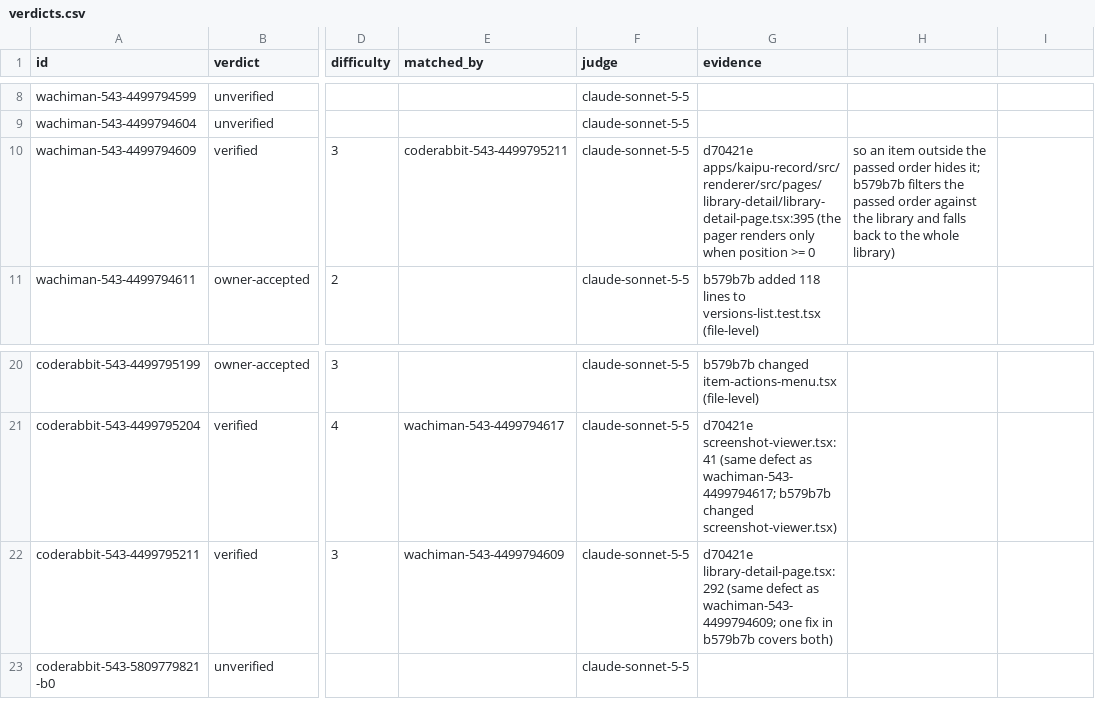
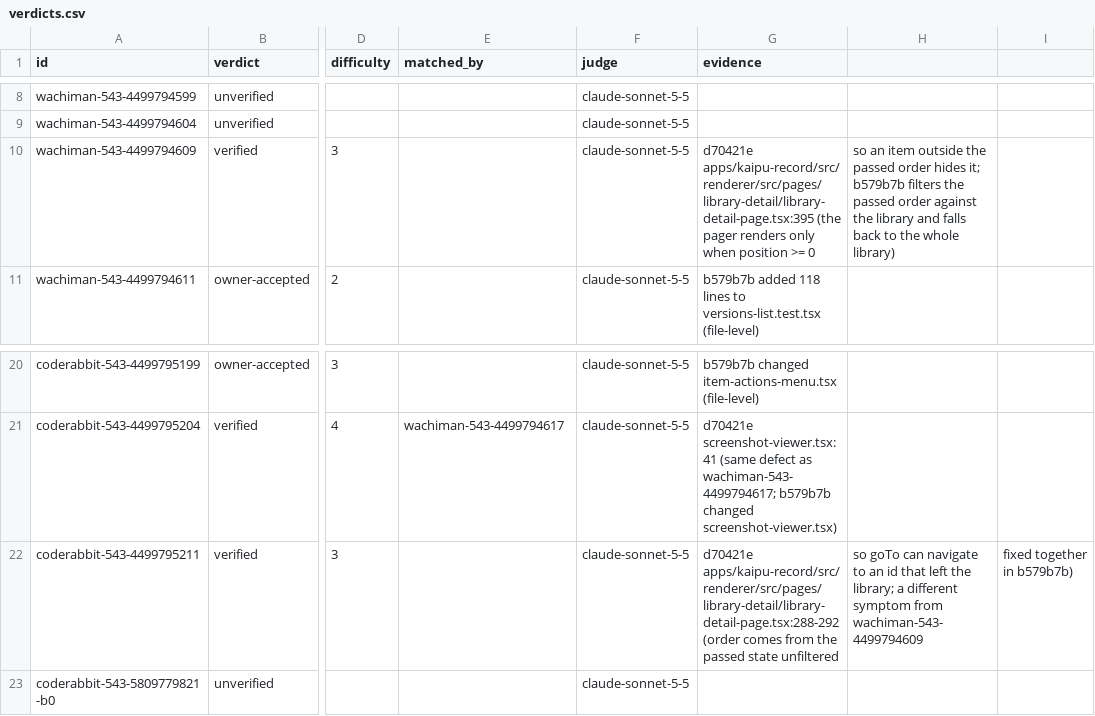
Before and after one commit to niway-dev/wachiman-benchmarks, a CSV file: 2026-11-06-kaipu-day/verdicts.csv, drawn as a sheet; only a part is shown, gaps mark what is left out; the diff names each change by its address in the sheet, - before the commit and + after, or states it on an @@ line.

```diff
--- a/2026-11-06-kaipu-day/verdicts.csv
+++ b/2026-11-06-kaipu-day/verdicts.csv
-E10 (matched_by): coderabbit-543-4499795211
+E10 (matched_by): (empty)
-E22 (matched_by): wachiman-543-4499794609
+E22 (matched_by): (empty)
-G22 (evidence): d70421e library-detail-page.tsx:292 (same defect as wachiman-543-4499794609; one fix in b579b7b covers both)
+G22 (evidence): d70421e apps/kaipu-record/src/renderer/src/pages/library-detail/library-detail-page.tsx:288-292 (order comes from the passed state unfiltered
-H22: (empty)
+H22: so goTo can navigate to an id that left the library; a different symptom from wachiman-543-4499794609
-I22: (empty)
+I22: fixed together in b579b7b)
```
Also changed, not shown: 3 other files.
